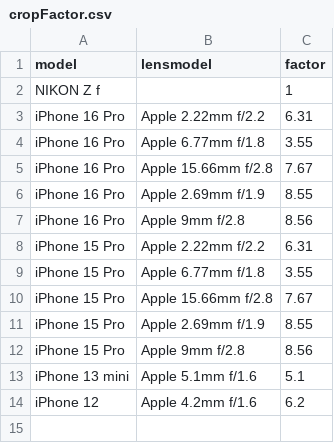
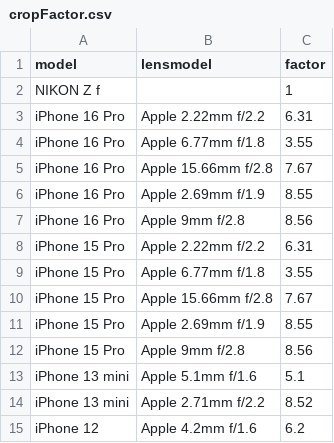
Before and after one commit to insilentio/exiftool, a CSV file: inst/extdata/cropFactor.csv, drawn as a sheet; the diff names each change by its address in the sheet, - before the commit and + after, or states it on an @@ line.

```diff
--- a/inst/extdata/cropFactor.csv
+++ b/inst/extdata/cropFactor.csv
+row 14: iPhone 13 mini | Apple 2.71mm f/2.2 | 8.52
```
Also changed, not shown: inst/extdata/lensMapping.csv, 9 other files.
